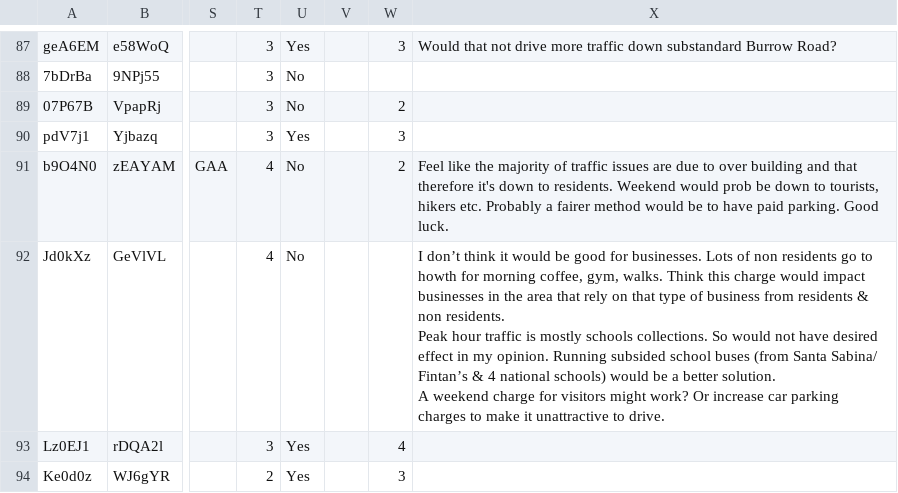
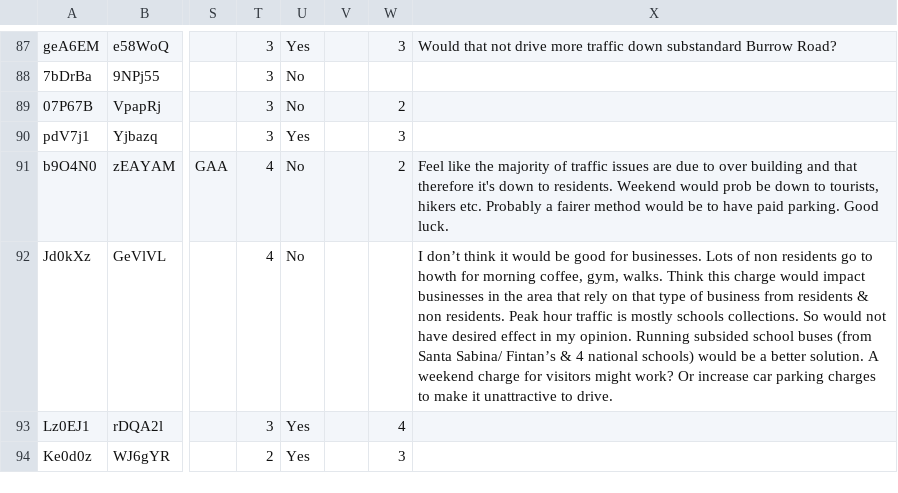
Before and after one commit to will-carkner/yeoty-2023, a CSV file: data/init-survey.csv, drawn as a sheet; only a part is shown, gaps mark what is left out; the diff names each change by its address in the sheet, - before the commit and + after, or states it on an @@ line.

```diff
--- a/data/init-survey.csv
+++ b/data/init-survey.csv
-X92: …to drive.
+X92: …to drive.
```
Also changed, not shown: 1 other file.
